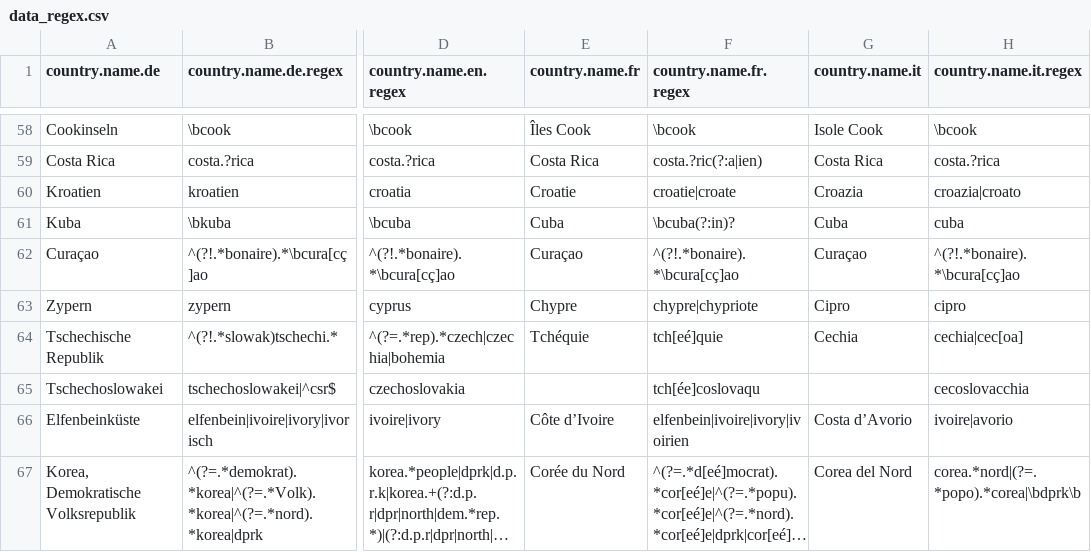
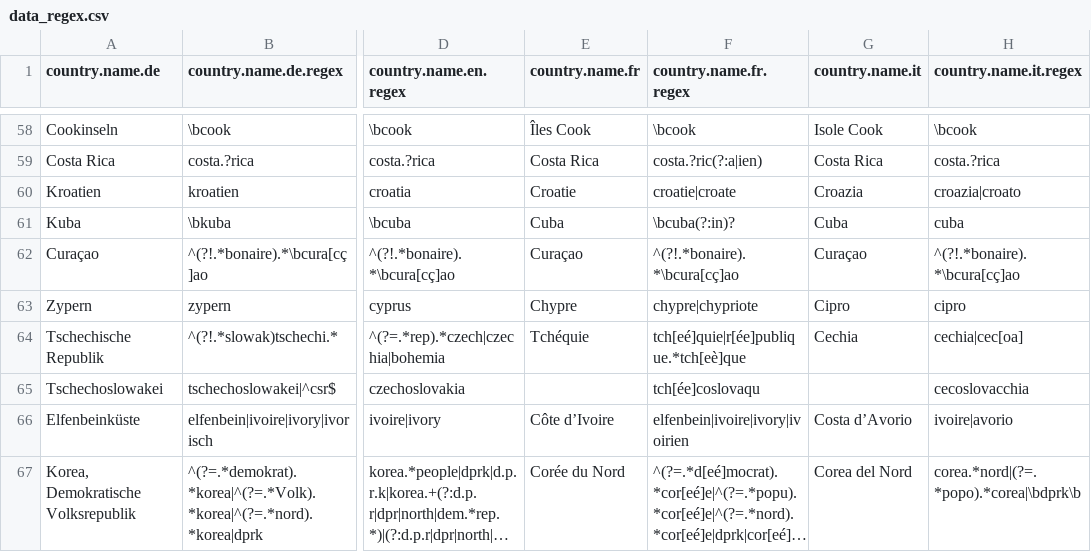
Before and after one commit to vincentarelbundock/countrycode, a CSV file: dictionary/data_regex.csv, drawn as a sheet; only a part is shown, gaps mark what is left out; long unchanged cells end in …; the diff covers the shown part only; the diff names each change by its address in the sheet, - before the commit and + after, or states it on an @@ line.

```diff
--- a/dictionary/data_regex.csv
+++ b/dictionary/data_regex.csv
-F64 (country.name.fr.regex): tch[eé]quie
+F64 (country.name.fr.regex): tch[eé]quie|r[ée]publique.*tch[eè]que
```
Also changed, not shown: 13 edited cells elsewhere in this file, dictionary/codelist_without_cldr.csv, 3 other files.
